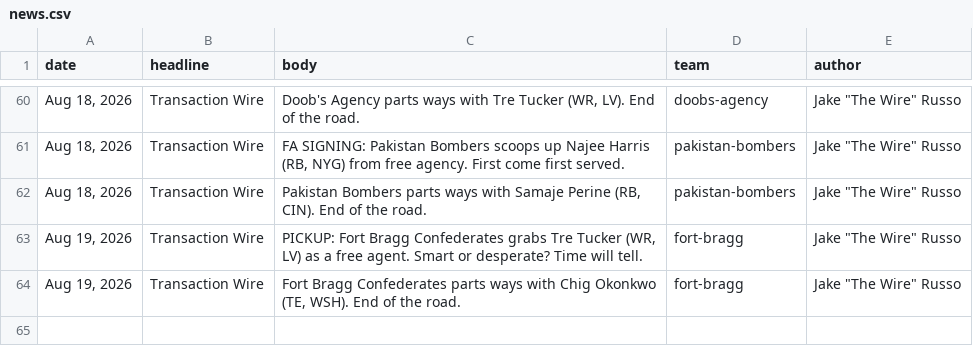
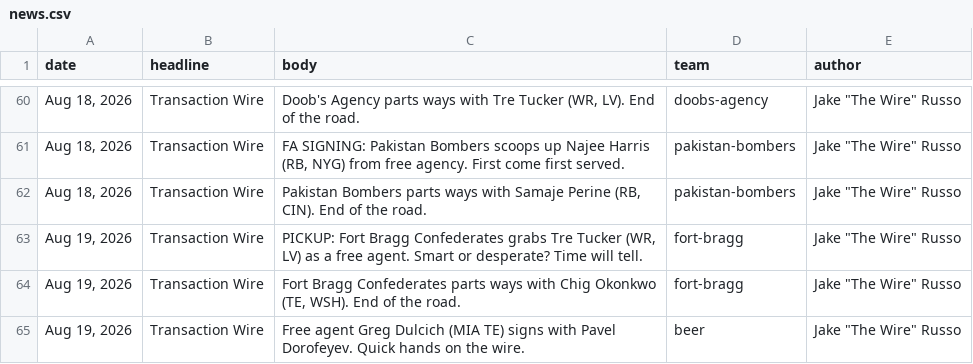
Before and after one commit to Scav-game/MakeFantasyGreatAgain, a CSV file: data/news.csv, drawn as a sheet; only a part is shown, gaps mark what is left out; the diff names each change by its address in the sheet, - before the commit and + after, or states it on an @@ line.

```diff
--- a/data/news.csv
+++ b/data/news.csv
+row 65: Aug 19, 2026 | Transaction Wire | Free agent Greg Dulcich (MIA TE) signs with Pavel Dorofeyev. Quick hands on the wire. | beer | Jake "The Wire" Russo
```
Also changed, not shown: data/rosters.csv, 2 other files.
